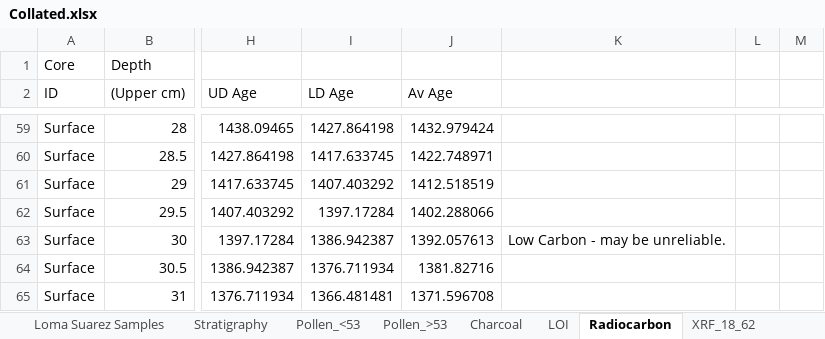
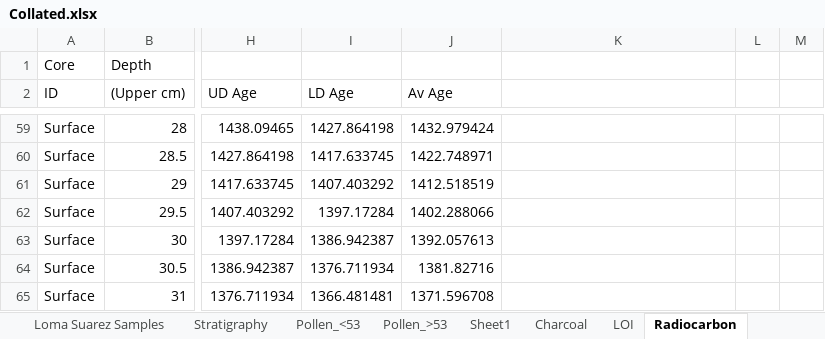
Before and after one commit to JoeHirst-Reading/Laguna_Loma_Suarez, an Excel workbook: Collated.xlsx, sheet Radiocarbon, drawn as a sheet; only a part is shown, gaps mark what is left out; values as stored, in another font and other column widths than the file's, no borders; the diff names each change by its address in the sheet, - before the commit and + after, or states it on an @@ line.

```diff
--- a/Collated.xlsx (sheet Radiocarbon)
+++ b/Collated.xlsx (sheet Radiocarbon)
+sheet tab: Sheet1
-K63: Low Carbon - may be unreliable.
+K63: (empty)
```
Also changed, not shown: sheet Pollen_<53, sheet Pollen_>53, formulas that keep their value, LoSua_Pollen.xlsx.
